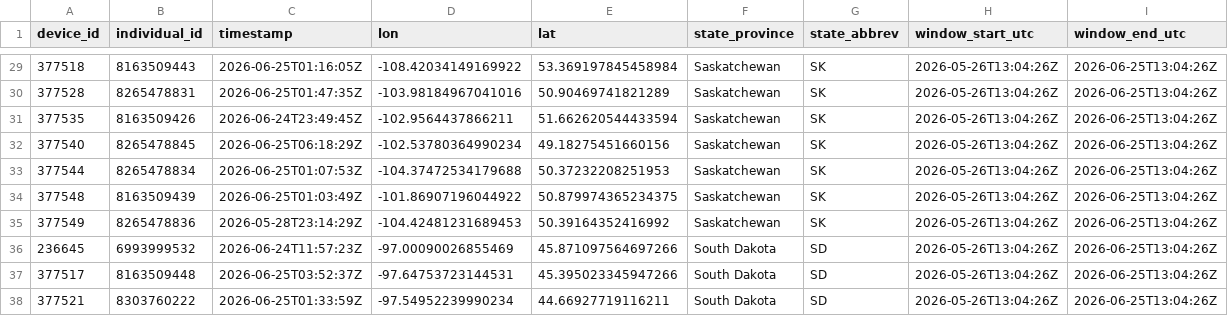
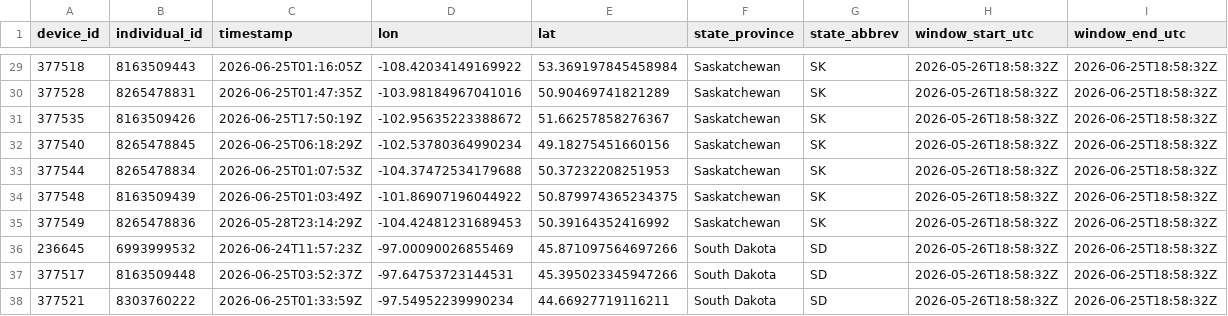
Before and after one commit to askrenr/TransmitterUpdate, a CSV file: docs/data/device_state_province.csv, drawn as a sheet; only a part is shown, gaps mark what is left out; the diff covers the shown part only.

```diff
--- a/docs/data/device_state_province.csv
+++ b/docs/data/device_state_province.csv
@@ -29,10 +29,10 @@ device_id,individual_id,timestamp,lon,lat,state_province,state_abbrev,window_sta
-377518,8163509443,2026-06-25T01:16:05Z,-108.42034149169922,53.369197845458984,Saskatchewan,SK,2026-05-26T13:04:26Z,2026-06-25T13:04:26Z
-377528,8265478831,2026-06-25T01:47:35Z,-103.98184967041016,50.90469741821289,Saskatchewan,SK,2026-05-26T13:04:26Z,2026-06-25T13:04:26Z
-377535,8163509426,2026-06-24T23:49:45Z,-102.9564437866211,51.662620544433594,Saskatchewan,SK,2026-05-26T13:04:26Z,2026-06-25T13:04:26Z
-377540,8265478845,2026-06-25T06:18:29Z,-102.53780364990234,49.18275451660156,Saskatchewan,SK,2026-05-26T13:04:26Z,2026-06-25T13:04:26Z
-377544,8265478834,2026-06-25T01:07:53Z,-104.37472534179688,50.37232208251953,Saskatchewan,SK,2026-05-26T13:04:26Z,2026-06-25T13:04:26Z
-377548,8163509439,2026-06-25T01:03:49Z,-101.86907196044922,50.879974365234375,Saskatchewan,SK,2026-05-26T13:04:26Z,2026-06-25T13:04:26Z
-377549,8265478836,2026-05-28T23:14:29Z,-104.42481231689453,50.39164352416992,Saskatchewan,SK,2026-05-26T13:04:26Z,2026-06-25T13:04:26Z
-236645,6993999532,2026-06-24T11:57:23Z,-97.00090026855469,45.871097564697266,South Dakota,SD,2026-05-26T13:04:26Z,2026-06-25T13:04:26Z
-377517,8163509448,2026-06-25T03:52:37Z,-97.64753723144531,45.395023345947266,South Dakota,SD,2026-05-26T13:04:26Z,2026-06-25T13:04:26Z
-377521,8303760222,2026-06-25T01:33:59Z,-97.54952239990234,44.66927719116211,South Dakota,SD,2026-05-26T13:04:26Z,2026-06-25T13:04:26Z
+377518,8163509443,2026-06-25T01:16:05Z,-108.42034149169922,53.369197845458984,Saskatchewan,SK,2026-05-26T18:58:32Z,2026-06-25T18:58:32Z
+377528,8265478831,2026-06-25T01:47:35Z,-103.98184967041016,50.90469741821289,Saskatchewan,SK,2026-05-26T18:58:32Z,2026-06-25T18:58:32Z
+377535,8163509426,2026-06-25T17:50:19Z,-102.95635223388672,51.66257858276367,Saskatchewan,SK,2026-05-26T18:58:32Z,2026-06-25T18:58:32Z
+377540,8265478845,2026-06-25T06:18:29Z,-102.53780364990234,49.18275451660156,Saskatchewan,SK,2026-05-26T18:58:32Z,2026-06-25T18:58:32Z
+377544,8265478834,2026-06-25T01:07:53Z,-104.37472534179688,50.37232208251953,Saskatchewan,SK,2026-05-26T18:58:32Z,2026-06-25T18:58:32Z
+377548,8163509439,2026-06-25T01:03:49Z,-101.86907196044922,50.879974365234375,Saskatchewan,SK,2026-05-26T18:58:32Z,2026-06-25T18:58:32Z
+377549,8265478836,2026-05-28T23:14:29Z,-104.42481231689453,50.39164352416992,Saskatchewan,SK,2026-05-26T18:58:32Z,2026-06-25T18:58:32Z
+236645,6993999532,2026-06-24T11:57:23Z,-97.00090026855469,45.871097564697266,South Dakota,SD,2026-05-26T18:58:32Z,2026-06-25T18:58:32Z
+377517,8163509448,2026-06-25T03:52:37Z,-97.64753723144531,45.395023345947266,South Dakota,SD,2026-05-26T18:58:32Z,2026-06-25T18:58:32Z
+377521,8303760222,2026-06-25T01:33:59Z,-97.54952239990234,44.66927719116211,South Dakota,SD,2026-05-26T18:58:32Z,2026-06-25T18:58:32Z
```
Also changed, not shown: 57 edited cells elsewhere in this file, docs/data/device_migration_metrics.csv, docs/data/state_province_proportions.csv, 3 other files.
